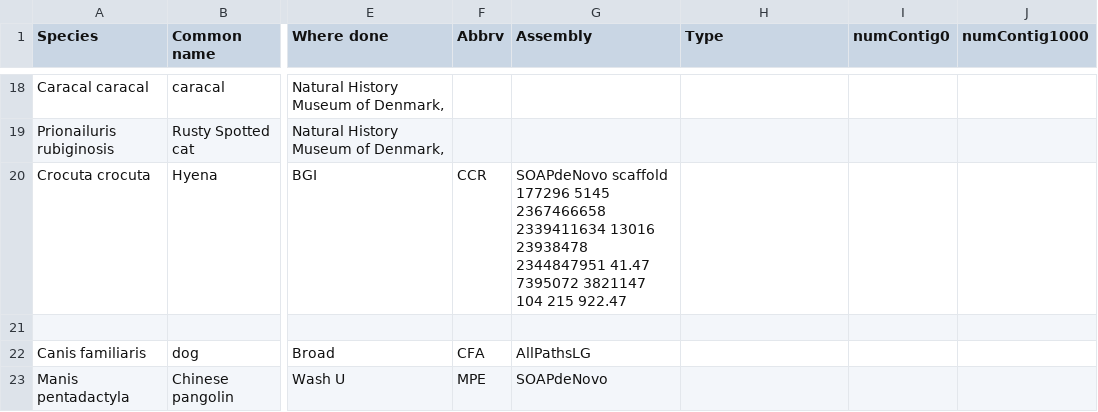
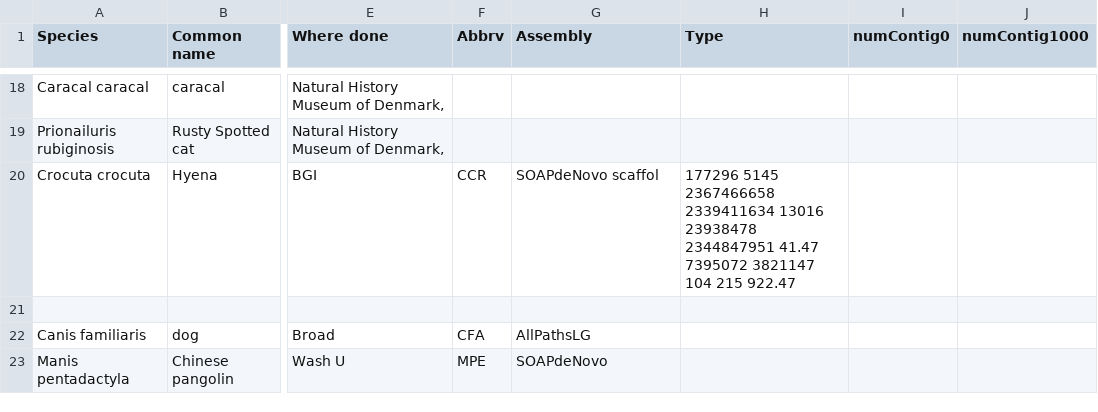
Before and after one commit to felidae-reconstruction/doc, a TSV file: FelidaeGenomes.tsv, drawn as a sheet; only a part is shown, gaps mark what is left out; the diff names each change by its address in the sheet, - before the commit and + after, or states it on an @@ line.

Commit message:
Update FelidaeGenomes.tsv

```diff
--- a/FelidaeGenomes.tsv
+++ b/FelidaeGenomes.tsv
-G20 (Assembly): SOAPdeNovo scaffold 177296 5145 2367466658 2339411634 13016 23938478 2344847951 41.47 7395072 3821147 104 215 922.47
+G20 (Assembly): SOAPdeNovo scaffol
-H20 (Type): (empty)
+H20 (Type): 177296 5145 2367466658 2339411634 13016 23938478 2344847951 41.47 7395072 3821147 104 215 922.47
```
